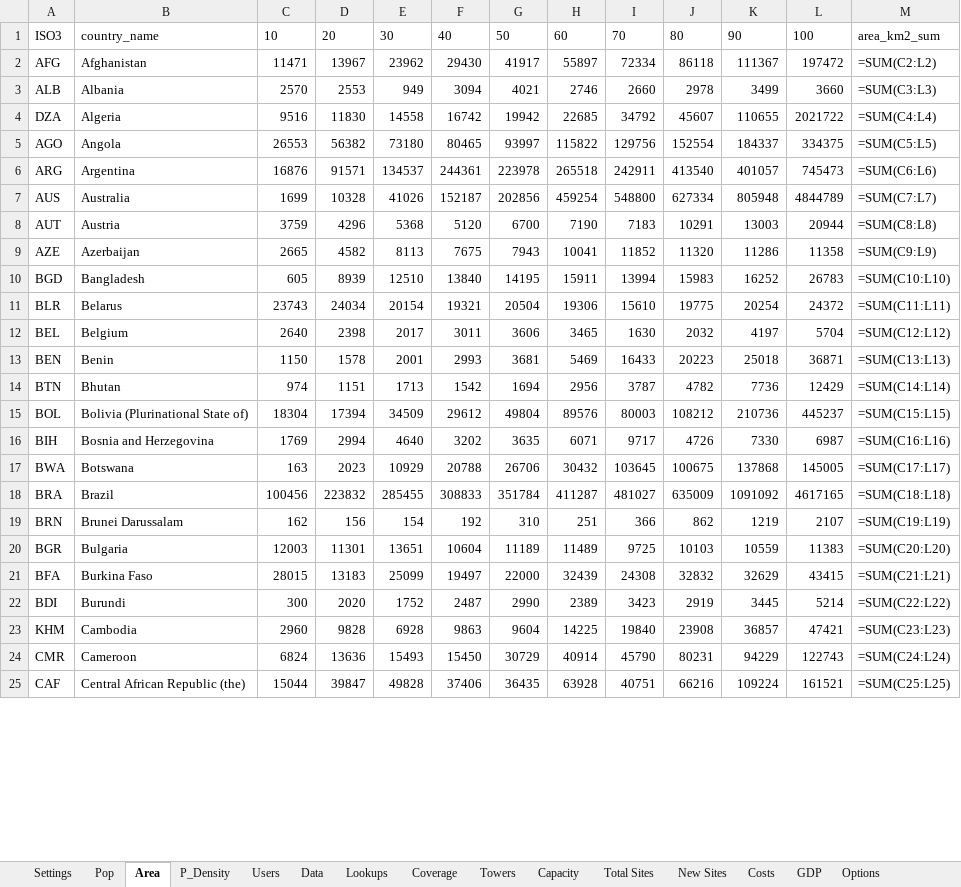
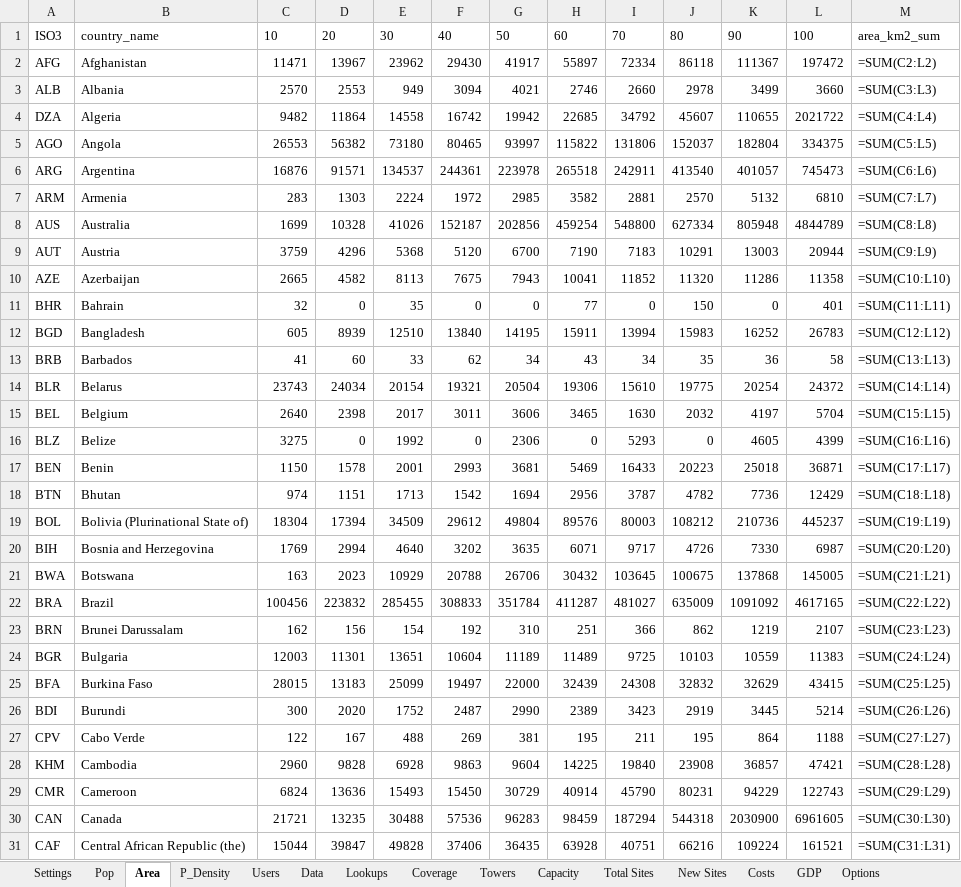
Before and after one commit to edwardoughton/dice, an Excel workbook: Oughton et al. (2022) DICE.xlsx, sheet Area, drawn as a sheet; only a part is shown; values as stored, in another font and other column widths than the file's, no borders; formulas without a stored value are shown as written; addresses are those after the commit; the diff covers the shown part only; the diff names each change by its address in the sheet, - before the commit and + after, or states it on an @@ line.

```diff
--- a/Oughton et al. (2022) DICE.xlsx (sheet Area)
+++ b/Oughton et al. (2022) DICE.xlsx (sheet Area)
-C4: 9516
+C4: 9482
-D4: 11830
+D4: 11864
-I5: 129756
+I5: 131806
-J5: 152554
+J5: 152037
-K5: 184337
+K5: 182804
+row 7: ARM | Armenia | 283 | 1303 | 2224 | 1972 | 2985 | 3582 | 2881 | 2570 | 5132 | 6810 | =SUM(C7:L7)
-M8: =SUM(C7:L7)
+M8: =SUM(C8:L8)
-M9: =SUM(C8:L8)
+M9: =SUM(C9:L9)
-M10: =SUM(C9:L9)
+M10: =SUM(C10:L10)
+row 11: BHR | Bahrain | 32 | 0 | 35 | 0 | 0 | 77 | 0 | 150 | 0 | 401 | =SUM(C11:L11)
-M12: =SUM(C10:L10)
+M12: =SUM(C12:L12)
+row 13: BRB | Barbados | 41 | 60 | 33 | 62 | 34 | 43 | 34 | 35 | 36 | 58 | =SUM(C13:L13)
-M14: =SUM(C11:L11)
+M14: =SUM(C14:L14)
-M15: =SUM(C12:L12)
+M15: =SUM(C15:L15)
+row 16: BLZ | Belize | 3275 | 0 | 1992 | 0 | 2306 | 0 | 5293 | 0 | 4605 | 4399 | =SUM(C16:L16)
-M17: =SUM(C13:L13)
+M17: =SUM(C17:L17)
-M18: =SUM(C14:L14)
+M18: =SUM(C18:L18)
-M19: =SUM(C15:L15)
+M19: =SUM(C19:L19)
-M20: =SUM(C16:L16)
+M20: =SUM(C20:L20)
-M21: =SUM(C17:L17)
+M21: =SUM(C21:L21)
-M22: =SUM(C18:L18)
+M22: =SUM(C22:L22)
-M23: =SUM(C19:L19)
+M23: =SUM(C23:L23)
-M24: =SUM(C20:L20)
+M24: =SUM(C24:L24)
-M25: =SUM(C21:L21)
+M25: =SUM(C25:L25)
-M26: =SUM(C22:L22)
+M26: =SUM(C26:L26)
+row 27: CPV | Cabo Verde | 122 | 167 | 488 | 269 | 381 | 195 | 211 | 195 | 864 | 1188 | =SUM(C27:L27)
-M28: =SUM(C23:L23)
+M28: =SUM(C28:L28)
-M29: =SUM(C24:L24)
+M29: =SUM(C29:L29)
+row 30: CAN | Canada | 21721 | 13235 | 30488 | 57536 | 96283 | 98459 | 187294 | 544318 | 2030900 | 6961605 | =SUM(C30:L30)
-M31: =SUM(C25:L25)
+M31: =SUM(C31:L31)
```
Also changed, not shown: 24 added rows, 90 removed rows and 134 edited cells elsewhere in this sheet, sheet Capacity, sheet Costs, sheet Data, sheet Total Sites, sheet New Sites, sheet Users, 5 more sheets, 1 other file.
